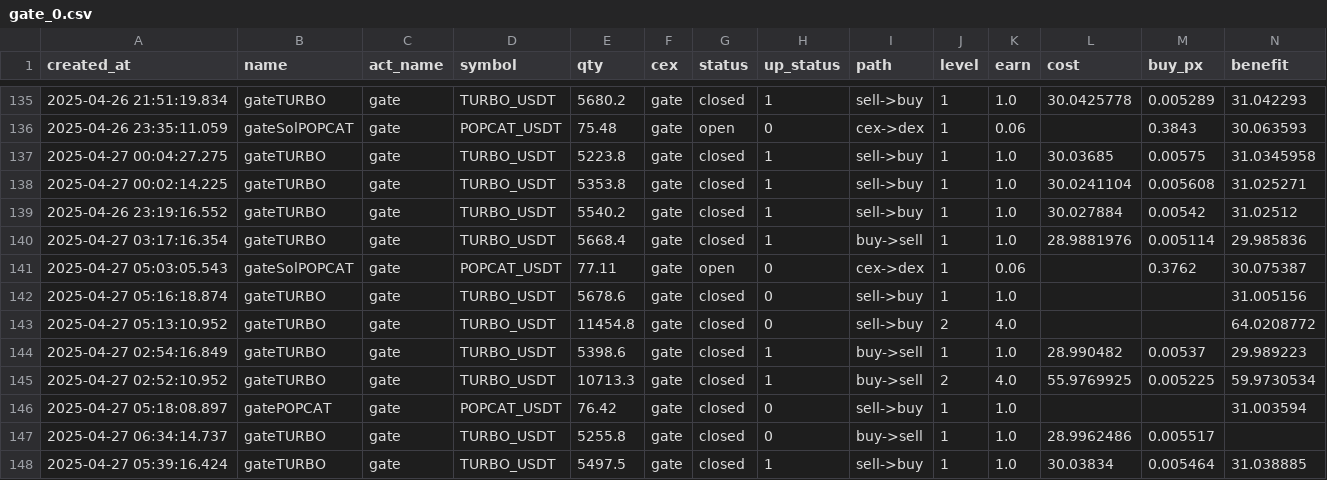
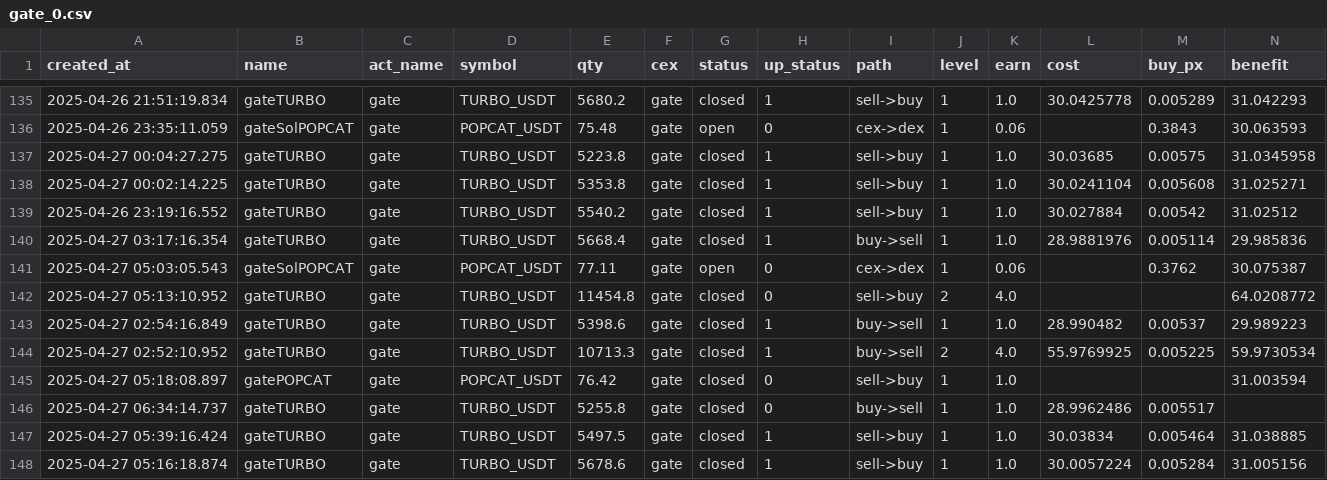
Before and after one commit to txnj/data, a CSV file: gate_0.csv, drawn as a sheet; only a part is shown, gaps mark what is left out; removed rows and columns are numbered as before the commit, all else as after; rows hold the shown columns only; the diff names each change by its address in the sheet, - before the commit and + after, or states it on an @@ line.

Commit message:
auto-sync

```diff
--- a/gate_0.csv
+++ b/gate_0.csv
-row 142: 2025-04-27 05:16:18.874 | gateTURBO | gate | TURBO_USDT | 5678.6 | gate | closed | 0 | sell->buy | 1 | 1.0 |  |  | 31.005156
+row 148: 2025-04-27 05:16:18.874 | gateTURBO | gate | TURBO_USDT | 5678.6 | gate | closed | 1 | sell->buy | 1 | 1.0 | 30.0057224 | 0.005284 | 31.005156
```
